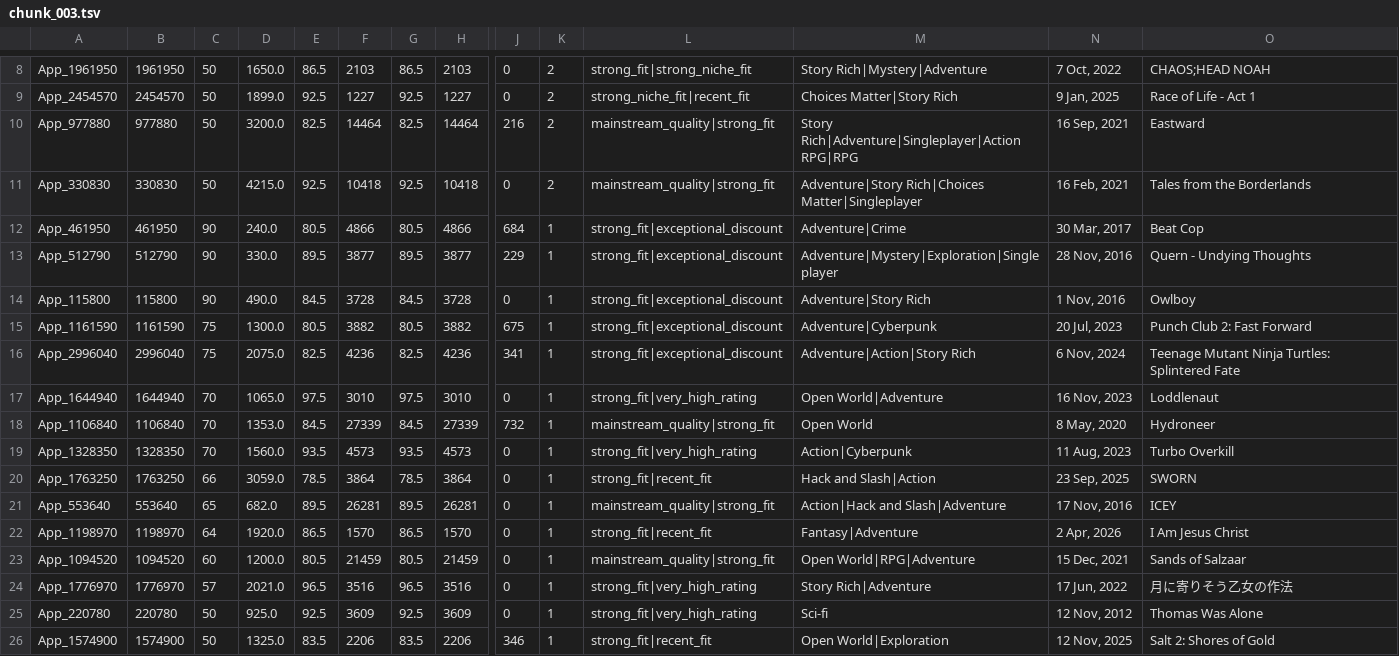
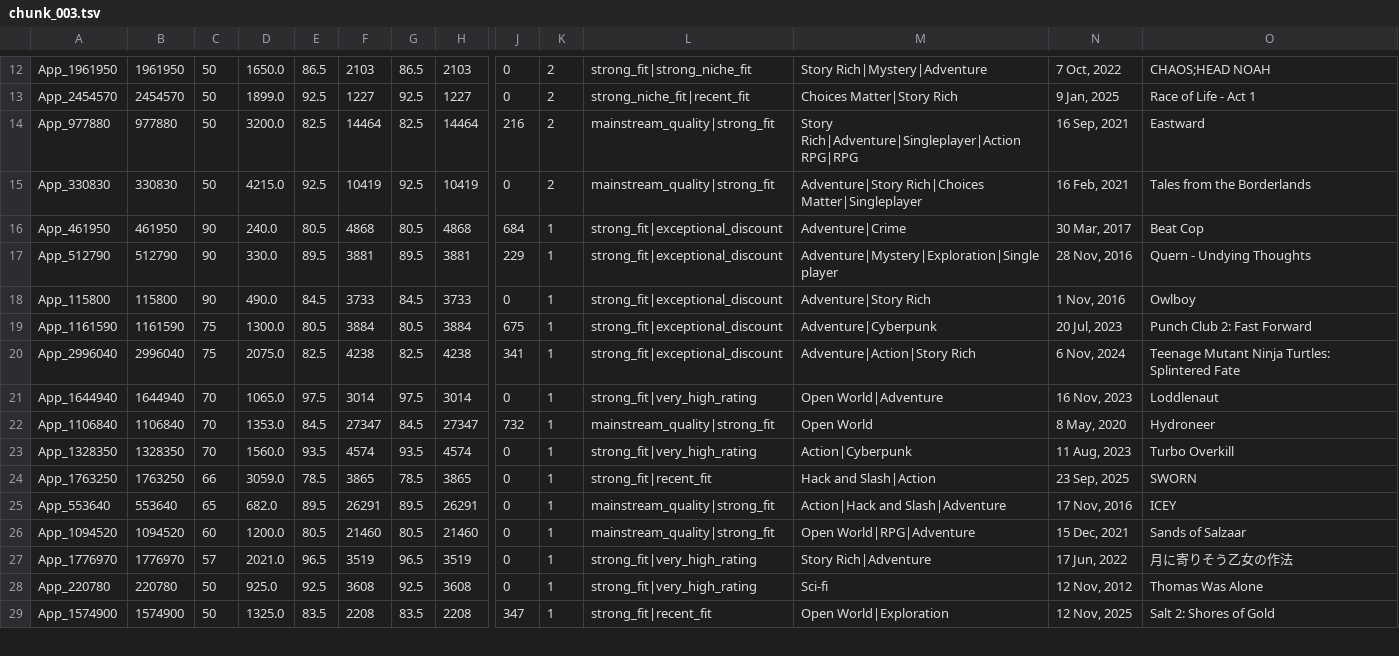
Before and after one commit to kentrap2011-hub/steam-kz-deals-2, a TSV file: data/production/shortlist/chunk_003.tsv, drawn as a sheet; only a part is shown, gaps mark what is left out; removed rows and columns are numbered as before the commit, all else as after; rows hold the shown columns only; the diff covers the shown part only; the diff names each change by its address in the sheet, - before the commit and + after, or states it on an @@ line.

```diff
--- a/data/production/shortlist/chunk_003.tsv
+++ b/data/production/shortlist/chunk_003.tsv
-F15: 10418
+F15: 10419
-H15: 10418
+H15: 10419
-F16: 4866
+F16: 4868
-H16: 4866
+H16: 4868
-F17: 3877
+F17: 3881
-H17: 3877
+H17: 3881
-F18: 3728
+F18: 3733
-H18: 3728
+H18: 3733
-F19: 3882
+F19: 3884
-H19: 3882
+H19: 3884
-F20: 4236
+F20: 4238
-H20: 4236
+H20: 4238
-F21: 3010
+F21: 3014
-H21: 3010
+H21: 3014
-F22: 27339
+F22: 27347
-H22: 27339
+H22: 27347
-F23: 4573
+F23: 4574
-H23: 4573
+H23: 4574
-F24: 3864
+F24: 3865
-H24: 3864
+H24: 3865
-F25: 26281
+F25: 26291
-H25: 26281
+H25: 26291
-row 22: App_1198970 | 1198970 | 64 | 1920.0 | 86.5 | 1570 | 86.5 | 1570 | 0 | 1 | strong_fit|recent_fit | Fantasy|Adventure | 2 Apr, 2026 | I Am Jesus Christ
-F26: 21459
+F26: 21460
-H26: 21459
+H26: 21460
-F27: 3516
+F27: 3519
-H27: 3516
+H27: 3519
-F28: 3609
+F28: 3608
-H28: 3609
+H28: 3608
-F29: 2206
+F29: 2208
-H29: 2206
+H29: 2208
-J29: 346
+J29: 347
```
Also changed, not shown: 4 added rows, 3 removed rows and 34 edited cells elsewhere in this file, data/production/shortlist/chunk_001.tsv, data/production/shortlist/chunk_002.tsv, 11 other files.
